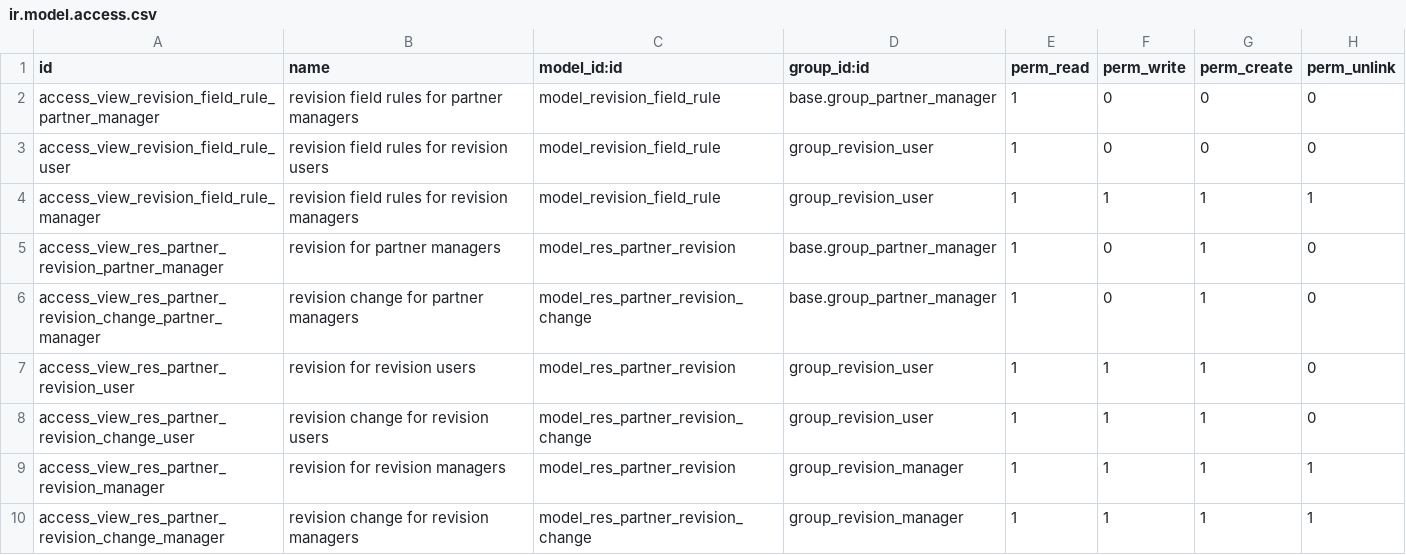
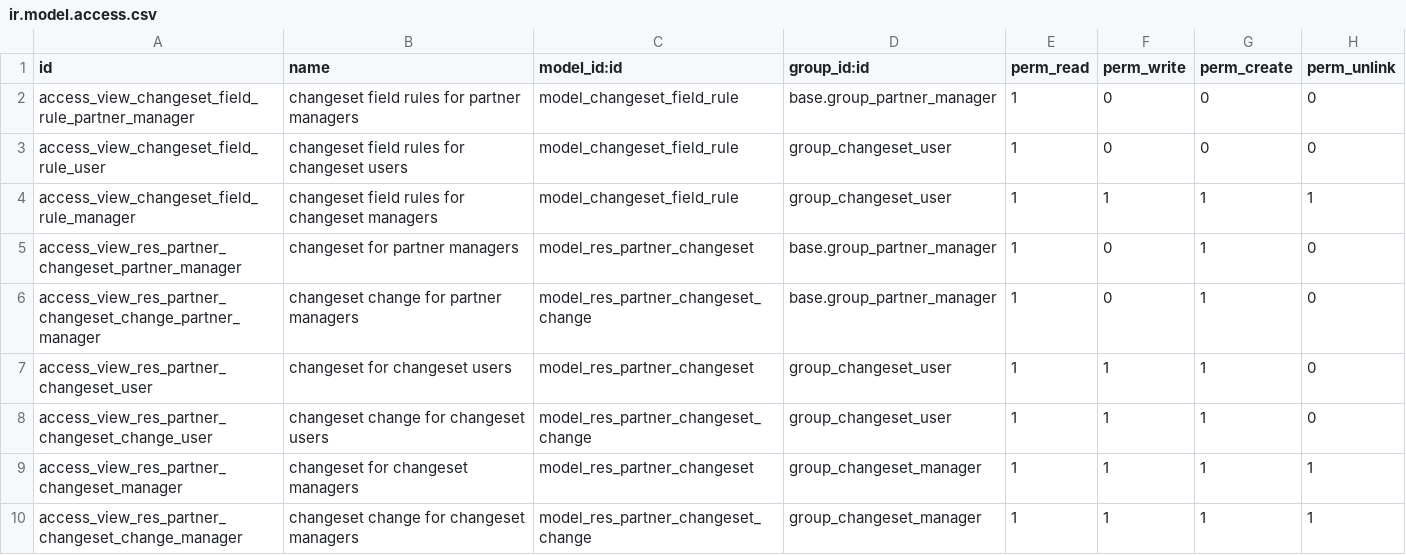
Before and after one commit to OCA/partner-contact, a CSV file: partner_revision/security/ir.model.access.csv, drawn as a sheet.

Commit message:
Rename 'revision' to 'changeset'
Because the term seems more adapted to what this module does: it does not
create revisions as one could expect with the full content of the partner,
instead it proposes changesets on a number of fields.

The renaming of the files follows in a second commit.

```diff
--- a/partner_revision/security/ir.model.access.csv
+++ b/partner_revision/security/ir.model.access.csv
@@ -1,10 +1,10 @@
 id,name,model_id:id,group_id:id,perm_read,perm_write,perm_create,perm_unlink
-access_view_revision_field_rule_partner_manager,revision field rules for partner managers,model_revision_field_rule,base.group_partner_manager,1,0,0,0
-access_view_revision_field_rule_user,revision field rules for revision users,model_revision_field_rule,group_revision_user,1,0,0,0
-access_view_revision_field_rule_manager,revision field rules for revision managers,model_revision_field_rule,group_revision_user,1,1,1,1
-access_view_res_partner_revision_partner_manager,revision for partner managers,model_res_partner_revision,base.group_partner_manager,1,0,1,0
-access_view_res_partner_revision_change_partner_manager,revision change for partner managers,model_res_partner_revision_change,base.group_partner_manager,1,0,1,0
-access_view_res_partner_revision_user,revision for revision users,model_res_partner_revision,group_revision_user,1,1,1,0
-access_view_res_partner_revision_change_user,revision change for revision users,model_res_partner_revision_change,group_revision_user,1,1,1,0
-access_view_res_partner_revision_manager,revision for revision managers,model_res_partner_revision,group_revision_manager,1,1,1,1
-access_view_res_partner_revision_change_manager,revision change for revision managers,model_res_partner_revision_change,group_revision_manager,1,1,1,1
+access_view_changeset_field_rule_partner_manager,changeset field rules for partner managers,model_changeset_field_rule,base.group_partner_manager,1,0,0,0
+access_view_changeset_field_rule_user,changeset field rules for changeset users,model_changeset_field_rule,group_changeset_user,1,0,0,0
+access_view_changeset_field_rule_manager,changeset field rules for changeset managers,model_changeset_field_rule,group_changeset_user,1,1,1,1
+access_view_res_partner_changeset_partner_manager,changeset for partner managers,model_res_partner_changeset,base.group_partner_manager,1,0,1,0
+access_view_res_partner_changeset_change_partner_manager,changeset change for partner managers,model_res_partner_changeset_change,base.group_partner_manager,1,0,1,0
+access_view_res_partner_changeset_user,changeset for changeset users,model_res_partner_changeset,group_changeset_user,1,1,1,0
+access_view_res_partner_changeset_change_user,changeset change for changeset users,model_res_partner_changeset_change,group_changeset_user,1,1,1,0
+access_view_res_partner_changeset_manager,changeset for changeset managers,model_res_partner_changeset,group_changeset_manager,1,1,1,1
+access_view_res_partner_changeset_change_manager,changeset change for changeset managers,model_res_partner_changeset_change,group_changeset_manager,1,1,1,1
```
Also changed, not shown: 14 other files.
